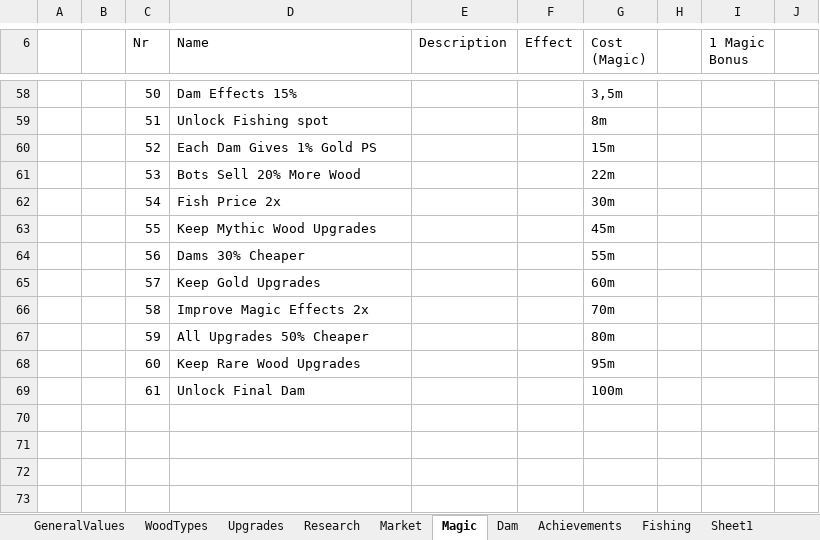
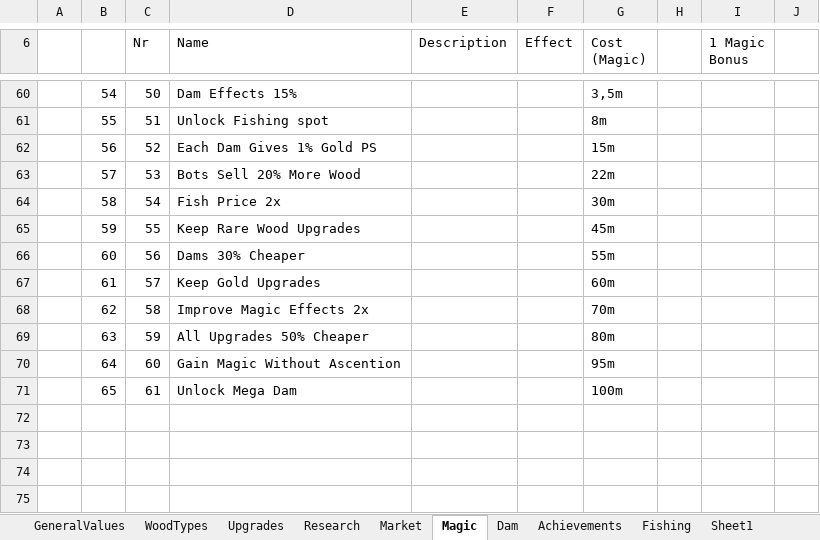
Before and after one commit to mdbernhards/BeaverIncremental, an Excel workbook: Beavers incremental mega sheet.xlsx, sheet Magic, drawn as a sheet; only a part is shown, gaps mark what is left out; values as stored, in another font and other column widths than the file's, no cell formats; addresses are those after the commit; the diff covers the shown part only; the diff names each change by its address in the sheet, - before the commit and + after, or states it on an @@ line.

Commit message:
Ascension, Magic, Dams and Unlocks
Fixed dam bug when loading and where construction resources use not enough wood.
Improvements to ascension logic for ascension screen
Updated magic upgrade effects, added or changed some of the upgrades.
Started creating unlock system
small balancing.

```diff
--- a/Beavers incremental mega sheet.xlsx (sheet Magic)
+++ b/Beavers incremental mega sheet.xlsx (sheet Magic)
-B60: (empty)
+B60: 54
-B61: (empty)
+B61: 55
-B62: (empty)
+B62: 56
-B63: (empty)
+B63: 57
-B64: (empty)
+B64: 58
-B65: (empty)
+B65: 59
-D65 (Name): Keep Mythic Wood Upgrades
+D65 (Name): Keep Rare Wood Upgrades
-B66: (empty)
+B66: 60
-B67: (empty)
+B67: 61
-B68: (empty)
+B68: 62
-B69: (empty)
+B69: 63
-B70: (empty)
+B70: 64
-D70 (Name): Keep Rare Wood Upgrades
+D70 (Name): Gain Magic Without Ascention
-B71: (empty)
+B71: 65
-D71 (Name): Unlock Final Dam
+D71 (Name): Unlock Mega Dam
```
Also changed, not shown: 2 added rows and 59 edited cells elsewhere in this sheet, cell formats, 20 other files.
